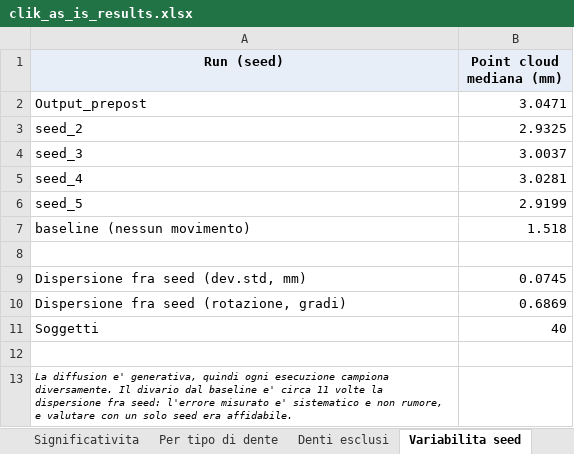
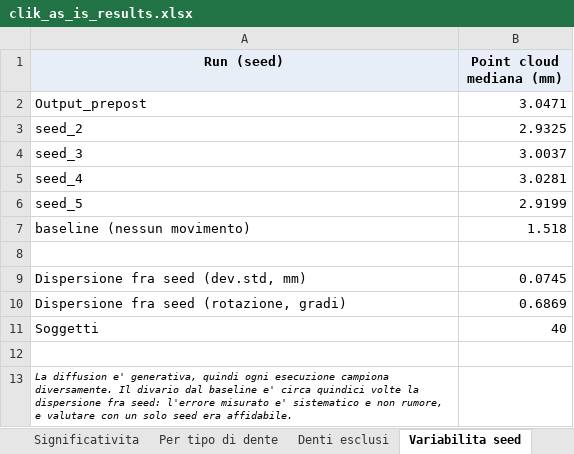
Before and after one commit to giovannifil-64/computer-vision, an Excel workbook: step2_alignment/report/clik_as_is_results.xlsx, sheet Variabilita seed, drawn as a sheet; values as stored, in another font and other column widths than the file's, no borders; the diff names each change by its address in the sheet, - before the commit and + after, or states it on an @@ line.

```diff
--- a/step2_alignment/report/clik_as_is_results.xlsx (sheet Variabilita seed)
+++ b/step2_alignment/report/clik_as_is_results.xlsx (sheet Variabilita seed)
-A13 (Run (seed)): …e' circa 11 volte la…
+A13 (Run (seed)): …e' circa quindici volte la…
```
Also changed, not shown: sheet Riepilogo, sheet Denti esclusi, sheet Collisione, sheet Significativita, sheet Per tipo di dente, 11 other files.
